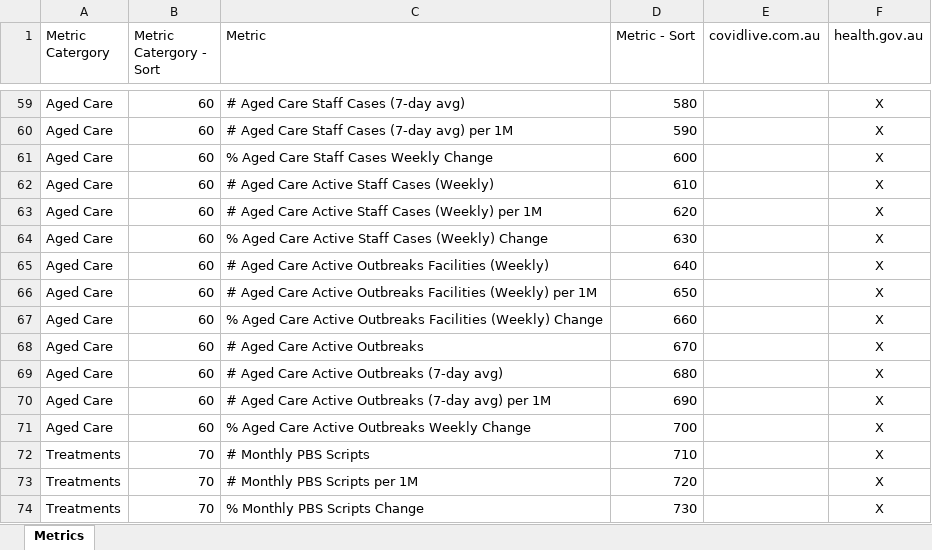
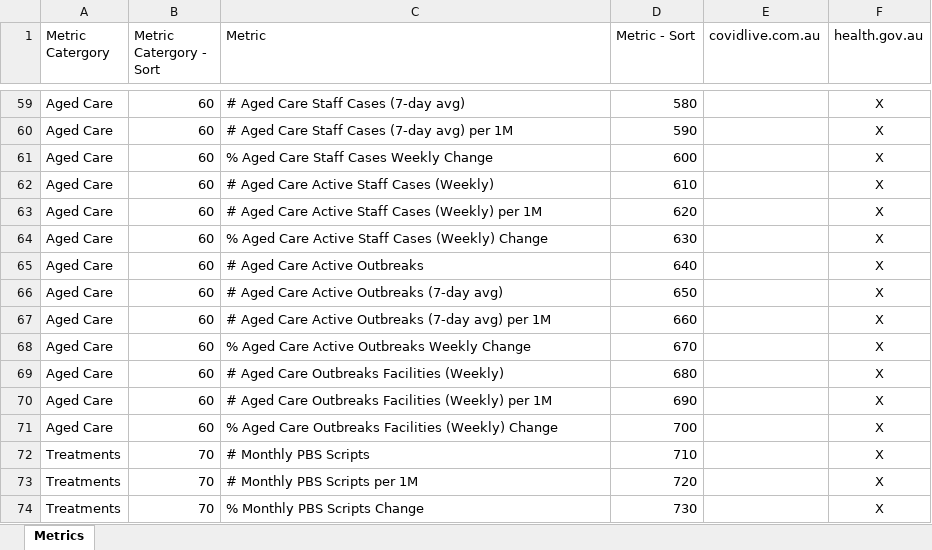
Before and after one commit to Mike-Honey/covid-19-au-vaccinations, an Excel workbook: Metrics.xlsx, sheet Metrics, drawn as a sheet; only a part is shown, gaps mark what is left out; values as stored, in another font and other column widths than the file's, no borders; table styles not drawn; removed rows and columns are numbered as before the commit, all else as after; the diff names each change by its address in the sheet, - before the commit and + after, or states it on an @@ line.

Commit message:
Add files via upload
# Aged Care Outbreaks Facilities (Weekly)

```diff
--- a/Metrics.xlsx (sheet Metrics)
+++ b/Metrics.xlsx (sheet Metrics)
-row 65: Aged Care | 60 | # Aged Care Active Outbreaks Facilities (Weekly) | 640 |  | X
-row 66: Aged Care | 60 | # Aged Care Active Outbreaks Facilities (Weekly) per 1M | 650 |  | X
-row 67: Aged Care | 60 | % Aged Care Active Outbreaks Facilities (Weekly) Change | 660 |  | X
-D65 (Metric - Sort): 670
+D65 (Metric - Sort): 640
-D66 (Metric - Sort): 680
+D66 (Metric - Sort): 650
-D67 (Metric - Sort): 690
+D67 (Metric - Sort): 660
-D68 (Metric - Sort): 700
+D68 (Metric - Sort): 670
+row 69: Aged Care | 60 | # Aged Care Outbreaks Facilities (Weekly) | 680 |  | X
+row 70: Aged Care | 60 | # Aged Care Outbreaks Facilities (Weekly) per 1M | 690 |  | X
+row 71: Aged Care | 60 | % Aged Care Outbreaks Facilities (Weekly) Change | 700 |  | X
```
